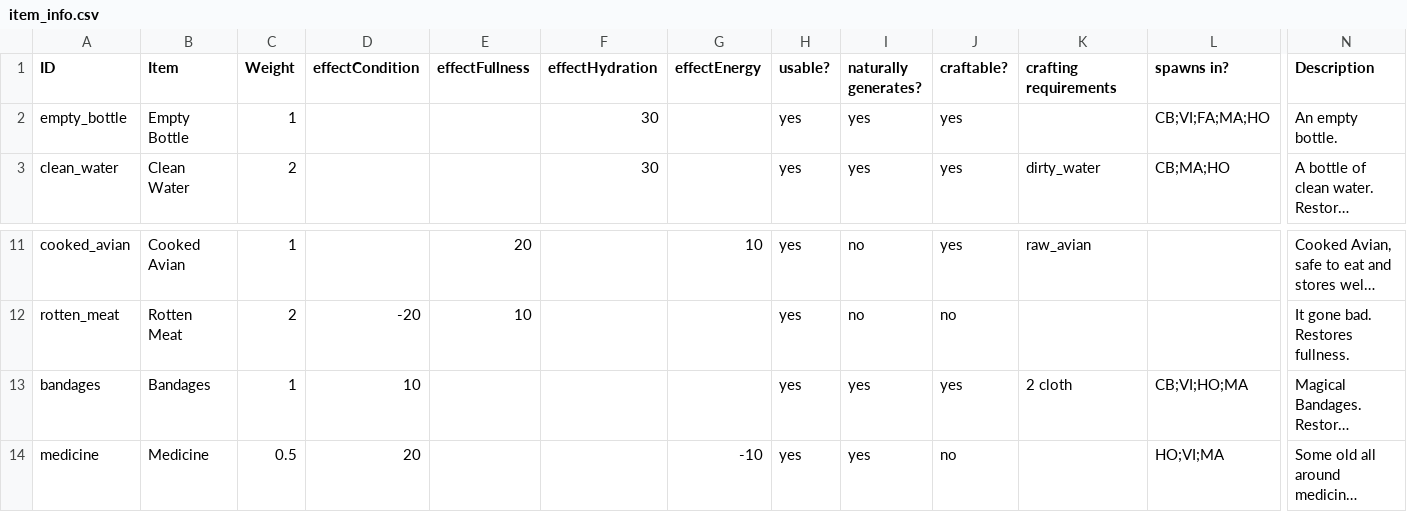
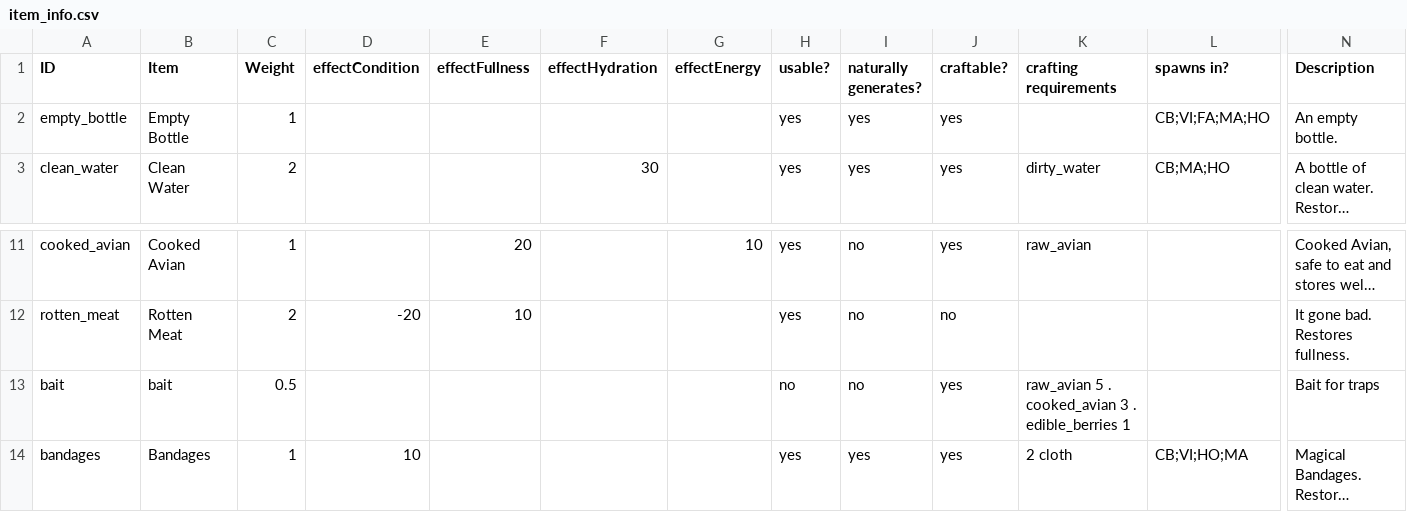
Before and after one commit to makodaa/abandoned-game, a CSV file: assets/csv/item_info.csv, drawn as a sheet; only a part is shown, gaps mark what is left out; the shorter side is filled out with more unchanged rows; long unchanged cells end in …; rows hold the shown columns only; the diff names each change by its address in the sheet, - before the commit and + after, or states it on an @@ line.

Commit message:
Merged Crafting and Structure Implementations

```diff
--- a/assets/csv/item_info.csv
+++ b/assets/csv/item_info.csv
-F2 (effectHydration): 30
+F2 (effectHydration): (empty)
+row 13: bait | bait | 0.5 |  |  |  |  | no | no | yes | raw_avian 5 . cooked_avian 3 . edible_berries 1 |  | Bait for traps
```
Also changed, not shown: 17 other files.
